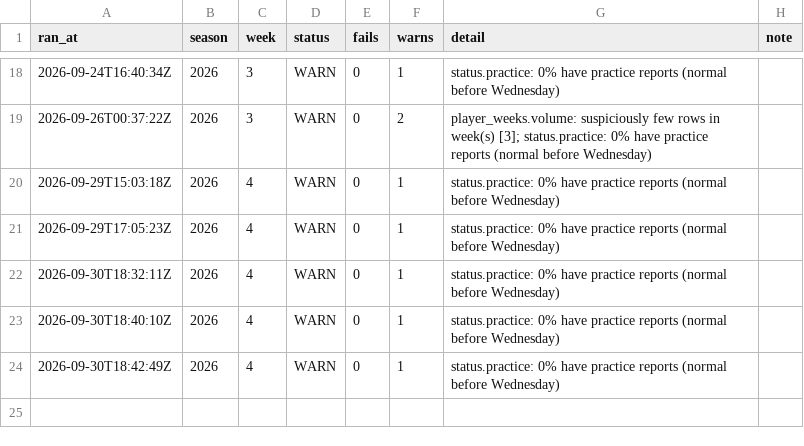
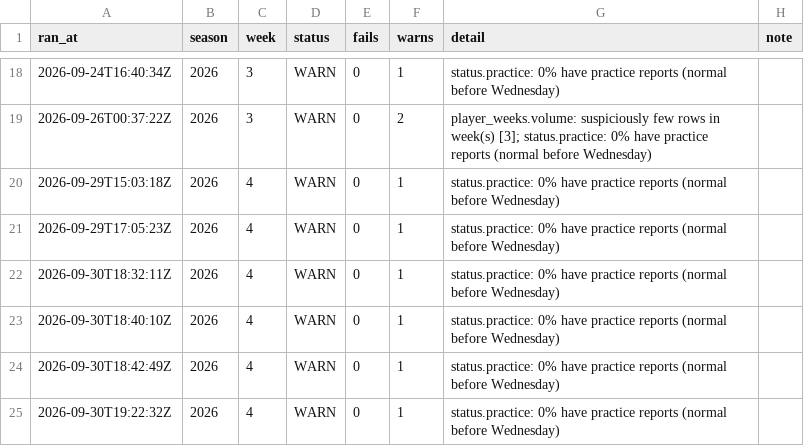
Before and after one commit to jjgreggjr/fantasy-tracker, a CSV file: logs/runs.csv, drawn as a sheet; only a part is shown, gaps mark what is left out.

Commit message:
pipeline: 2026-09-30 week 4 [skip ci]

```diff
--- a/logs/runs.csv
+++ b/logs/runs.csv
@@ -24 +24,2 @@ ran_at,season,week,status,fails,warns,detail,note
 2026-09-30T18:42:49Z,2026,4,WARN,0,1,status.practice: 0% have practice reports (normal before Wednesday),
+2026-09-30T19:22:32Z,2026,4,WARN,0,1,status.practice: 0% have practice reports (normal before Wednesday),
```
Also changed, not shown: data/league_rosters.csv, data/lineups_played.csv, 29 other files.
